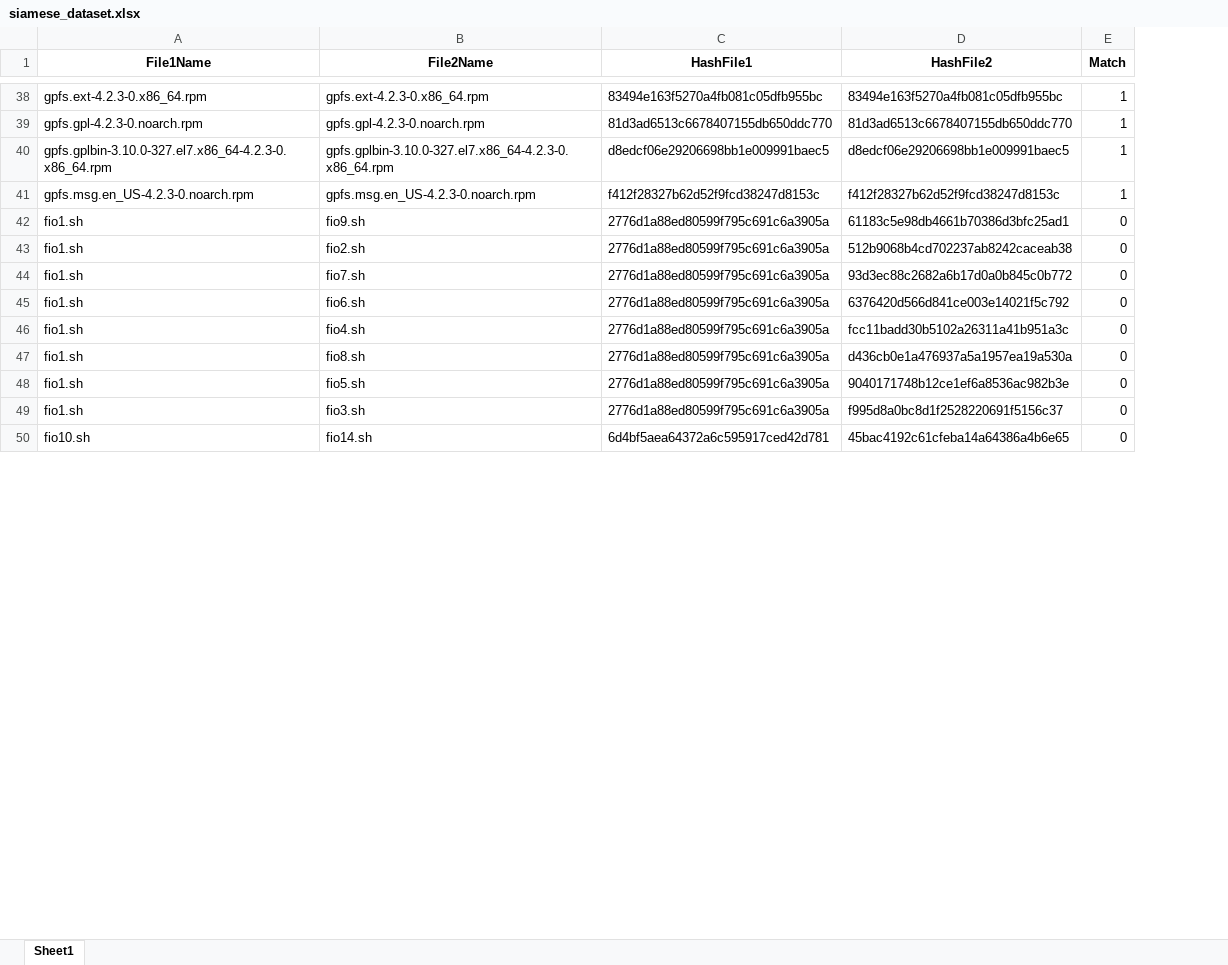
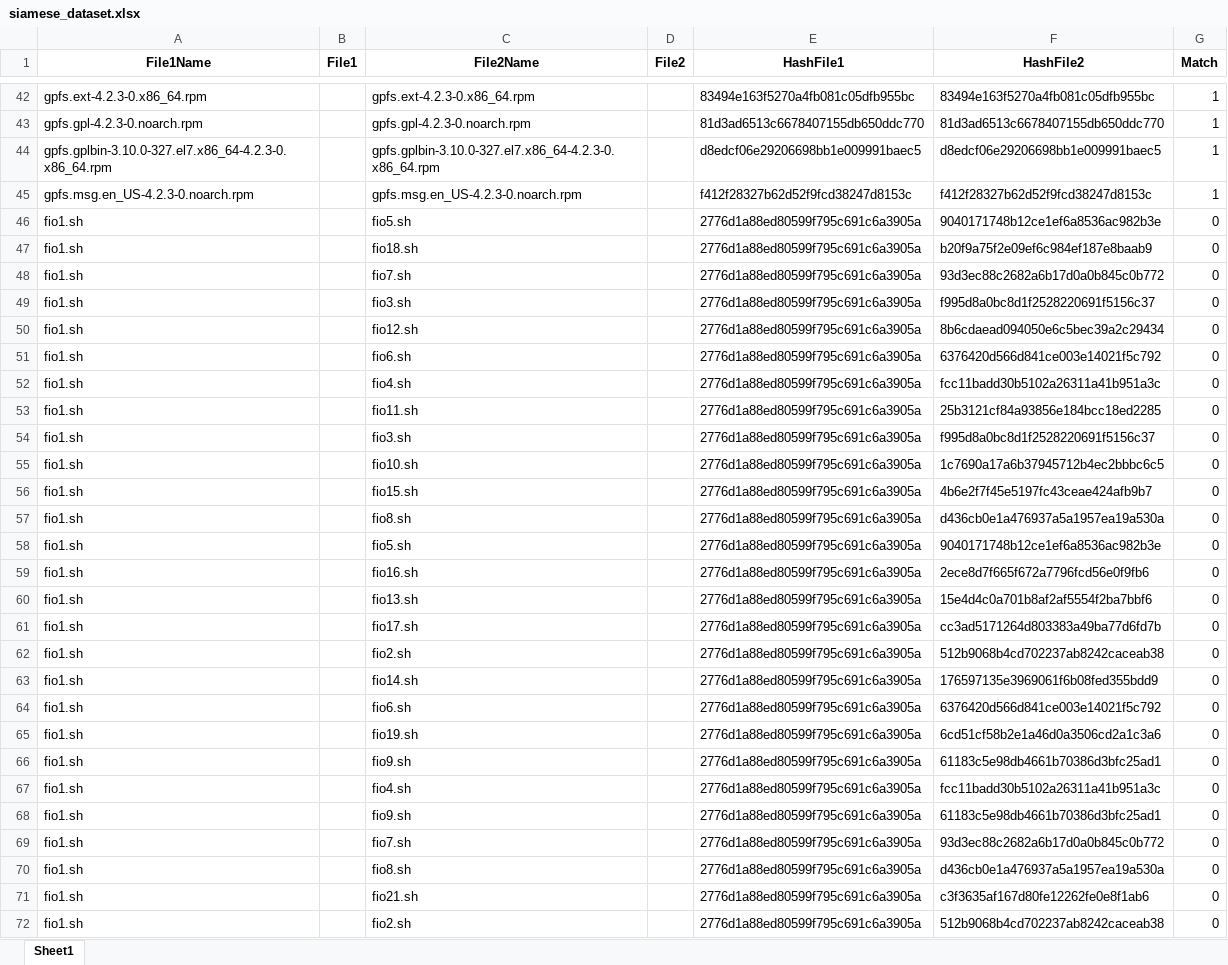
Before and after one commit to AdhvikVithun/Geospatial-Data-Managemnet, an Excel workbook: siamese_dataset.xlsx, sheet Sheet1, drawn as a sheet; only a part is shown, gaps mark what is left out; values as stored, in another font and other column widths than the file's, no borders; addresses are those after the commit; the diff covers the shown part only; the diff names each change by its address in the sheet, - before the commit and + after, or states it on an @@ line.

```diff
--- a/siamese_dataset.xlsx (sheet Sheet1)
+++ b/siamese_dataset.xlsx (sheet Sheet1)
+column B (File1), empty
+column D (File2), empty
+row 46: fio1.sh |  | fio5.sh |  | 2776d1a88ed80599f795c691c6a3905a | 9040171748b12ce1ef6a8536ac982b3e | 0
-C47 (File2Name): fio2.sh
+C47 (File2Name): fio18.sh
-F47 (HashFile2): 512b9068b4cd702237ab8242caceab38
+F47 (HashFile2): b20f9a75f2e09ef6c984ef187e8baab9
+row 49: fio1.sh |  | fio3.sh |  | 2776d1a88ed80599f795c691c6a3905a | f995d8a0bc8d1f2528220691f5156c37 | 0
+row 50: fio1.sh |  | fio12.sh |  | 2776d1a88ed80599f795c691c6a3905a | 8b6cdaead094050e6c5bec39a2c29434 | 0
+row 53: fio1.sh |  | fio11.sh |  | 2776d1a88ed80599f795c691c6a3905a | 25b3121cf84a93856e184bcc18ed2285 | 0
+row 54: fio1.sh |  | fio3.sh |  | 2776d1a88ed80599f795c691c6a3905a | f995d8a0bc8d1f2528220691f5156c37 | 0
+row 55: fio1.sh |  | fio10.sh |  | 2776d1a88ed80599f795c691c6a3905a | 1c7690a17a6b37945712b4ec2bbbc6c5 | 0
+row 56: fio1.sh |  | fio15.sh |  | 2776d1a88ed80599f795c691c6a3905a | 4b6e2f7f45e5197fc43ceae424afb9b7 | 0
+row 59: fio1.sh |  | fio16.sh |  | 2776d1a88ed80599f795c691c6a3905a | 2ece8d7f665f672a7796fcd56e0f9fb6 | 0
-C60 (File2Name): fio3.sh
+C60 (File2Name): fio13.sh
-F60 (HashFile2): f995d8a0bc8d1f2528220691f5156c37
+F60 (HashFile2): 15e4d4c0a701b8af2af5554f2ba7bbf6
+row 61: fio1.sh |  | fio17.sh |  | 2776d1a88ed80599f795c691c6a3905a | cc3ad5171264d803383a49ba77d6fd7b | 0
+row 62: fio1.sh |  | fio2.sh |  | 2776d1a88ed80599f795c691c6a3905a | 512b9068b4cd702237ab8242caceab38 | 0
-A63 (File1Name): fio10.sh
+A63 (File1Name): fio1.sh
-E63 (HashFile1): 6d4bf5aea64372a6c595917ced42d781
+E63 (HashFile1): 2776d1a88ed80599f795c691c6a3905a
-F63 (HashFile2): 45bac4192c61cfeba14a64386a4b6e65
+F63 (HashFile2): 176597135e3969061f6b08fed355bdd9
+row 64: fio1.sh |  | fio6.sh |  | 2776d1a88ed80599f795c691c6a3905a | 6376420d566d841ce003e14021f5c792 | 0
+row 65: fio1.sh |  | fio19.sh |  | 2776d1a88ed80599f795c691c6a3905a | 6cd51cf58b2e1a46d0a3506cd2a1c3a6 | 0
@@ row 42 moved to row 66: fio1.sh @@
+row 67: fio1.sh |  | fio4.sh |  | 2776d1a88ed80599f795c691c6a3905a | fcc11badd30b5102a26311a41b951a3c | 0
+row 68: fio1.sh |  | fio9.sh |  | 2776d1a88ed80599f795c691c6a3905a | 61183c5e98db4661b70386d3bfc25ad1 | 0
+row 69: fio1.sh |  | fio7.sh |  | 2776d1a88ed80599f795c691c6a3905a | 93d3ec88c2682a6b17d0a0b845c0b772 | 0
+row 70: fio1.sh |  | fio8.sh |  | 2776d1a88ed80599f795c691c6a3905a | d436cb0e1a476937a5a1957ea19a530a | 0
+row 71: fio1.sh |  | fio21.sh |  | 2776d1a88ed80599f795c691c6a3905a | c3f3635af167d80fe12262fe0e8f1ab6 | 0
+row 72: fio1.sh |  | fio2.sh |  | 2776d1a88ed80599f795c691c6a3905a | 512b9068b4cd702237ab8242caceab38 | 0
```
Also changed, not shown: 63 added rows, 2 removed rows, 24 moved rows and 16 edited cells elsewhere in this sheet, exact_duplicates.xlsx, fuzzy_duplicates.xlsx, 2 other files.
